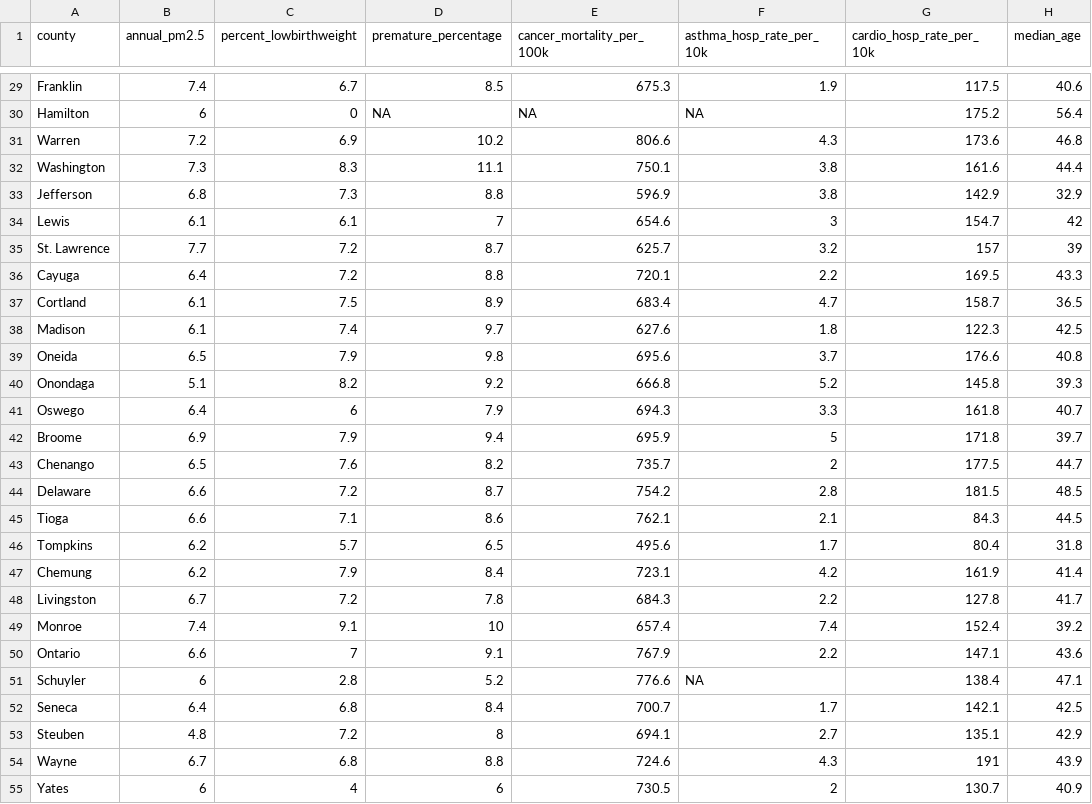
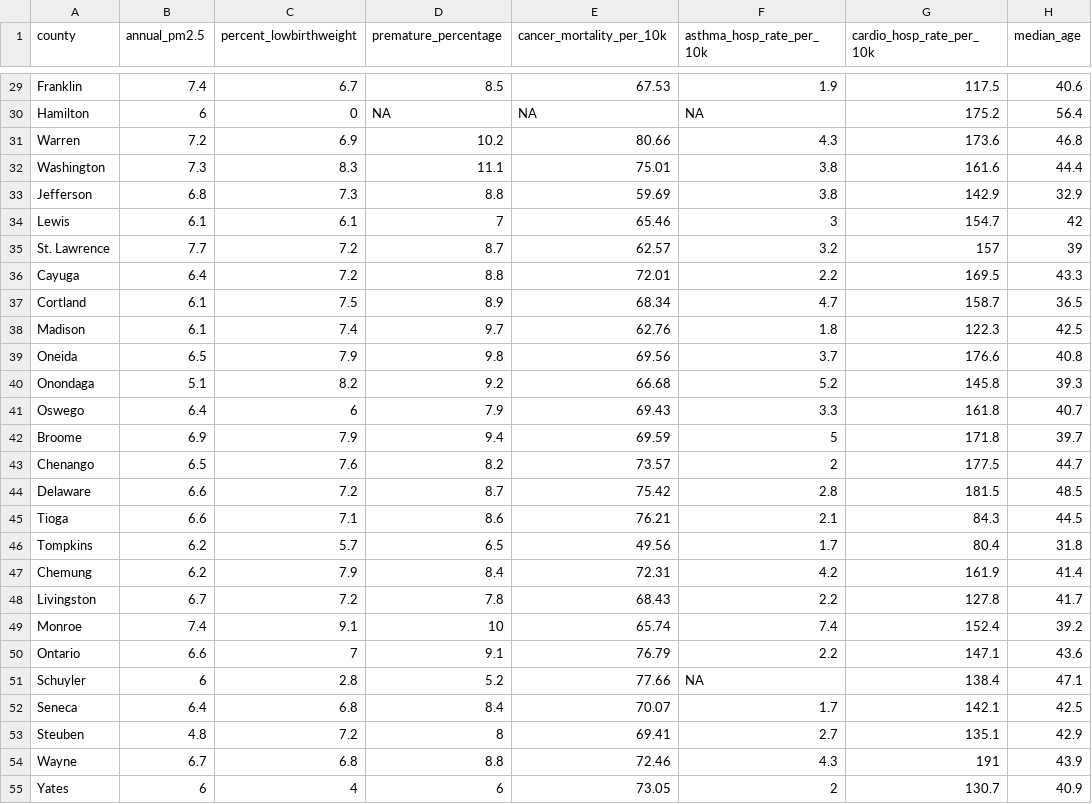
Before and after one commit to duong-nguyen-54/final_proposal, a CSV file: NY_map.csv, drawn as a sheet; only a part is shown, gaps mark what is left out; the diff covers the shown part only; the diff names each change by its address in the sheet, - before the commit and + after, or states it on an @@ line.

```diff
--- a/NY_map.csv
+++ b/NY_map.csv
-E1: cancer_mortality_per_100k
+E1: cancer_mortality_per_10k
-E29 (cancer_mortality_per_10k): 675.3
+E29 (cancer_mortality_per_10k): 67.53
-E31 (cancer_mortality_per_10k): 806.6
+E31 (cancer_mortality_per_10k): 80.66
-E32 (cancer_mortality_per_10k): 750.1
+E32 (cancer_mortality_per_10k): 75.01
-E33 (cancer_mortality_per_10k): 596.9
+E33 (cancer_mortality_per_10k): 59.69
-E34 (cancer_mortality_per_10k): 654.6
+E34 (cancer_mortality_per_10k): 65.46
-E35 (cancer_mortality_per_10k): 625.7
+E35 (cancer_mortality_per_10k): 62.57
-E36 (cancer_mortality_per_10k): 720.1
+E36 (cancer_mortality_per_10k): 72.01
-E37 (cancer_mortality_per_10k): 683.4
+E37 (cancer_mortality_per_10k): 68.34
-E38 (cancer_mortality_per_10k): 627.6
+E38 (cancer_mortality_per_10k): 62.76
-E39 (cancer_mortality_per_10k): 695.6
+E39 (cancer_mortality_per_10k): 69.56
-E40 (cancer_mortality_per_10k): 666.8
+E40 (cancer_mortality_per_10k): 66.68
-E41 (cancer_mortality_per_10k): 694.3
+E41 (cancer_mortality_per_10k): 69.43
-E42 (cancer_mortality_per_10k): 695.9
+E42 (cancer_mortality_per_10k): 69.59
-E43 (cancer_mortality_per_10k): 735.7
+E43 (cancer_mortality_per_10k): 73.57
-E44 (cancer_mortality_per_10k): 754.2
+E44 (cancer_mortality_per_10k): 75.42
-E45 (cancer_mortality_per_10k): 762.1
+E45 (cancer_mortality_per_10k): 76.21
-E46 (cancer_mortality_per_10k): 495.6
+E46 (cancer_mortality_per_10k): 49.56
-E47 (cancer_mortality_per_10k): 723.1
+E47 (cancer_mortality_per_10k): 72.31
-E48 (cancer_mortality_per_10k): 684.3
+E48 (cancer_mortality_per_10k): 68.43
-E49 (cancer_mortality_per_10k): 657.4
+E49 (cancer_mortality_per_10k): 65.74
-E50 (cancer_mortality_per_10k): 767.9
+E50 (cancer_mortality_per_10k): 76.79
-E51 (cancer_mortality_per_10k): 776.6
+E51 (cancer_mortality_per_10k): 77.66
-E52 (cancer_mortality_per_10k): 700.7
+E52 (cancer_mortality_per_10k): 70.07
-E53 (cancer_mortality_per_10k): 694.1
+E53 (cancer_mortality_per_10k): 69.41
-E54 (cancer_mortality_per_10k): 724.6
+E54 (cancer_mortality_per_10k): 72.46
-E55 (cancer_mortality_per_10k): 730.5
+E55 (cancer_mortality_per_10k): 73.05
```
Also changed, not shown: 35 edited cells elsewhere in this file, 2 other files.
